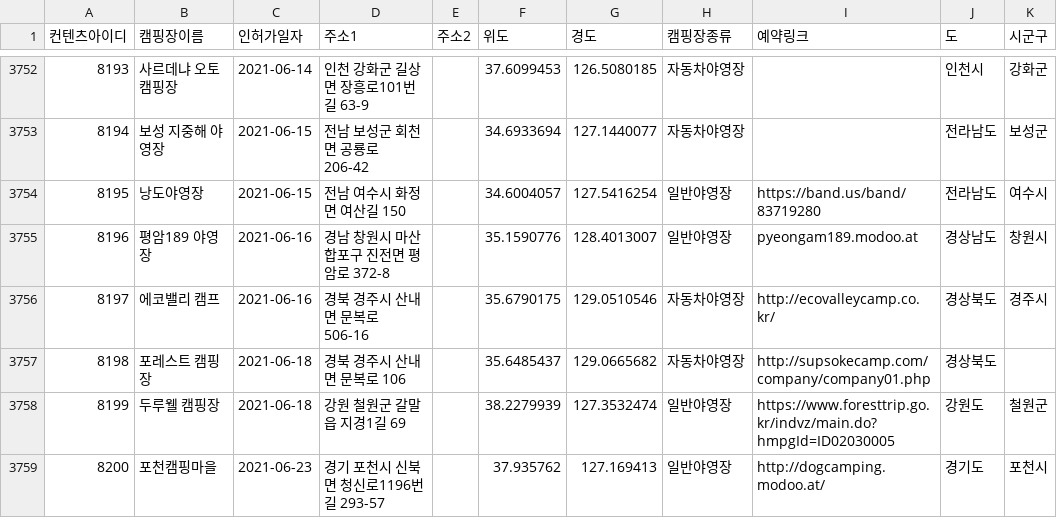
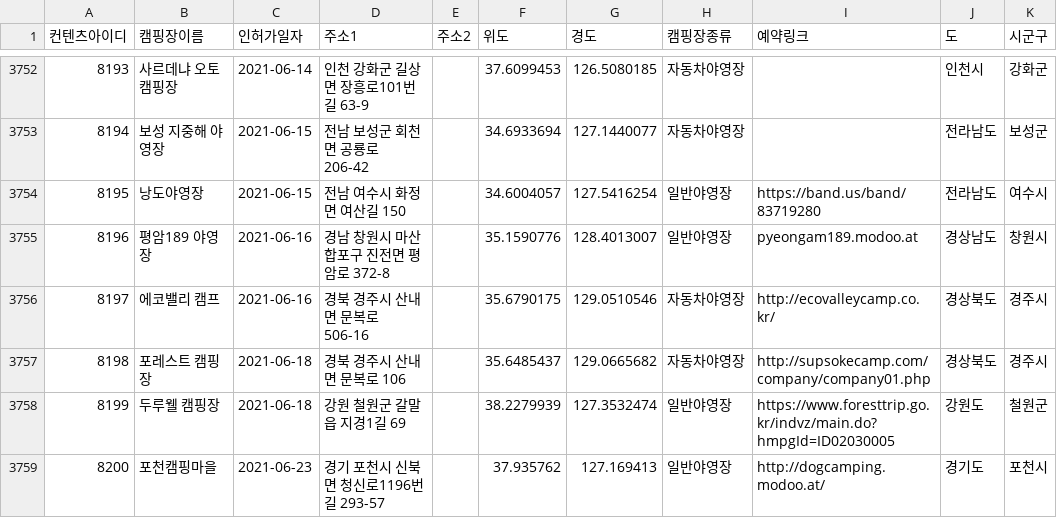
Before and after one commit to checkIn97/CampingNavi, a CSV file: campingData.csv, drawn as a sheet; only a part is shown, gaps mark what is left out.

```diff
--- a/campingData.csv
+++ b/campingData.csv
@@ -3756,3 +3756,3 @@
 8197,에코밸리 캠프,2021-06-16,경북 경주시 산내면 문복로 506-16,,35.6790175,129.0510546,자동차야영장,http://ecovalleycamp.co.kr/,경상북도,경주시
-8198,포레스트 캠핑장,2021-06-18,경북 경주시 산내면 문복로 106,,35.6485437,129.0665682,자동차야영장,http://supsokecamp.com/company/company01.php,경상북도,
+8198,포레스트 캠핑장,2021-06-18,경북 경주시 산내면 문복로 106,,35.6485437,129.0665682,자동차야영장,http://supsokecamp.com/company/company01.php,경상북도,경주시
 8199,두루웰 캠핑장,2021-06-18,강원 철원군 갈말읍 지경1길 69,,38.2279939,127.3532474,일반야영장,https://www.foresttrip.go.kr/indvz/main.do?hmpgId=ID02030005,강원도,철원군
```
Also changed, not shown: 6 other files.
